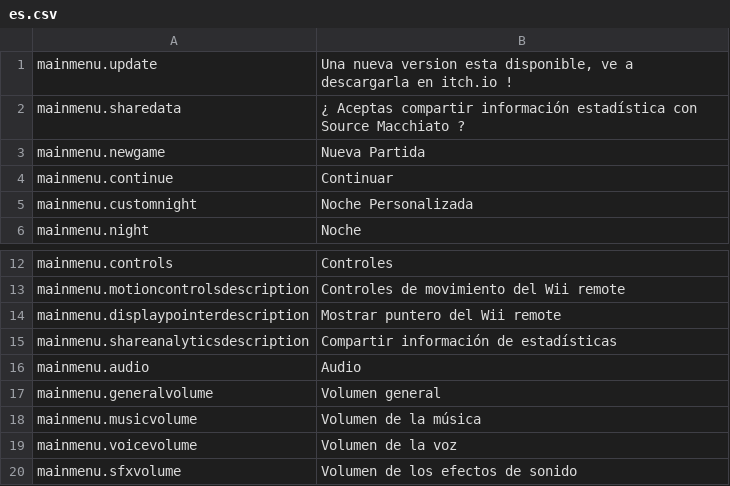
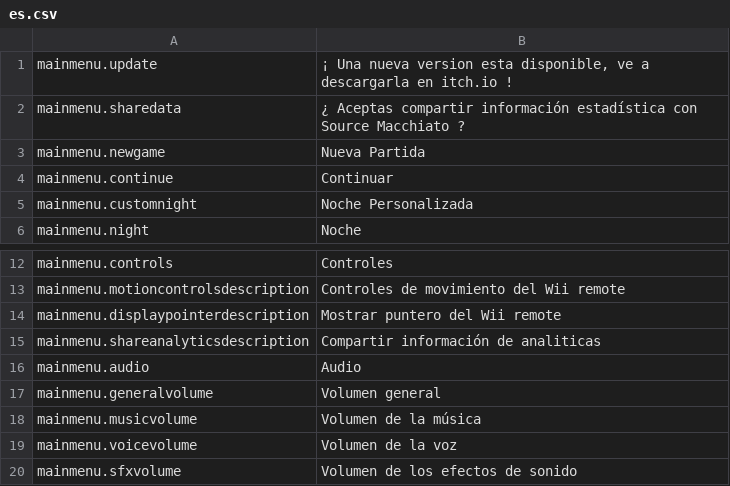
Before and after one commit to Source-Macchiato/FNaF-1-WiiU-SC, a CSV file: Assets/Resources/I18n/es.csv, drawn as a sheet; only a part is shown, gaps mark what is left out.

Commit message:
Fixed some mistakes

```diff
--- a/Assets/Resources/I18n/es.csv
+++ b/Assets/Resources/I18n/es.csv
@@ -1,2 +1,2 @@
-"mainmenu.update","Una nueva version esta disponible, ve a descargarla en itch.io !"
+"mainmenu.update","¡ Una nueva version esta disponible, ve a descargarla en itch.io !"
 "mainmenu.sharedata","¿ Aceptas compartir información estadística con Source Macchiato ?"
@@ -14,3 +14,3 @@
 "mainmenu.displaypointerdescription","Mostrar puntero del Wii remote"
-"mainmenu.shareanalyticsdescription","Compartir información de estadísticas"
+"mainmenu.shareanalyticsdescription","Compartir información de analiticas"
 "mainmenu.audio","Audio"
```
